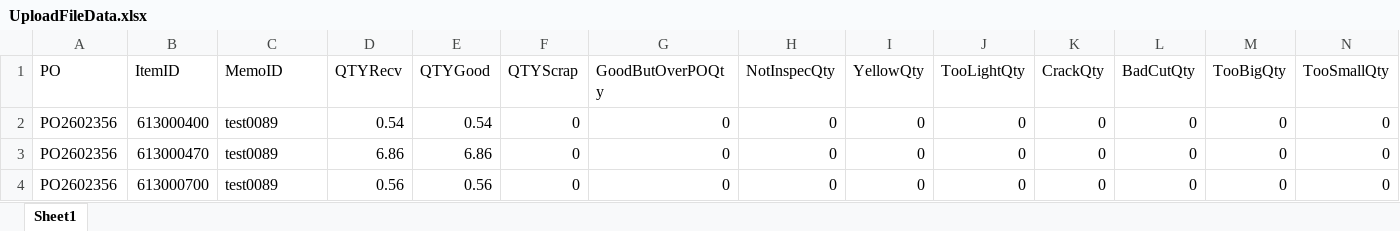
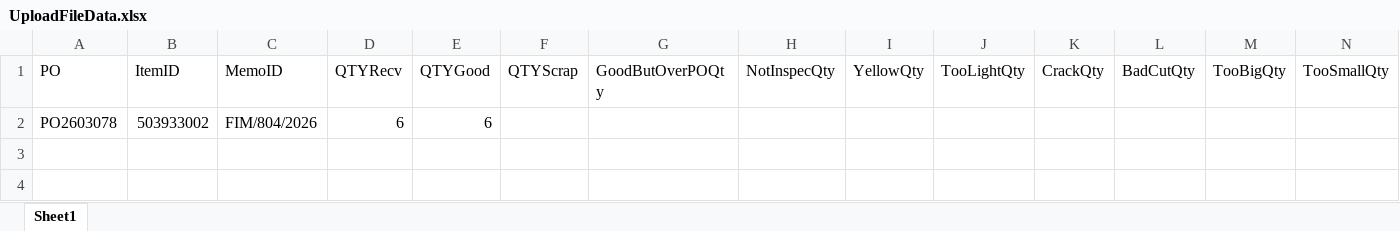
Before and after one commit to praditninrat-alt/GJTH_InspecControl, an Excel workbook: UploadFileData.xlsx, sheet Sheet1, drawn as a sheet; only a part is shown; values as stored, in another font and other column widths than the file's, no borders; removed rows and columns are numbered as before the commit, all else as after; rows hold the shown columns only; the diff names each change by its address in the sheet, - before the commit and + after, or states it on an @@ line.

```diff
--- a/UploadFileData.xlsx (sheet Sheet1)
+++ b/UploadFileData.xlsx (sheet Sheet1)
-row 2: PO2602356 | 613000400 | test0089 | 0.54 | 0.54 | 0 | 0 | 0 | 0 | 0 | 0 | 0 | 0 | 0
-row 3: PO2602356 | 613000470 | test0089 | 6.86 | 6.86 | 0 | 0 | 0 | 0 | 0 | 0 | 0 | 0 | 0
-row 4: PO2602356 | 613000700 | test0089 | 0.56 | 0.56 | 0 | 0 | 0 | 0 | 0 | 0 | 0 | 0 | 0
+row 2: PO2603078 | 503933002 | FIM/804/2026 | 6 | 6
```
Also changed, not shown: GJTH_InspecControl/App_Data/tempfile-pradit.n.xlsx, 4 other files.
